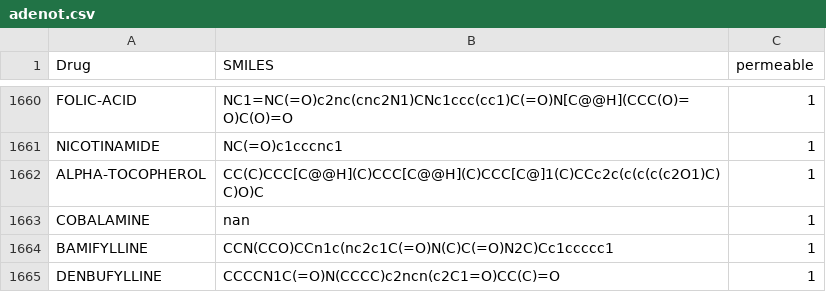
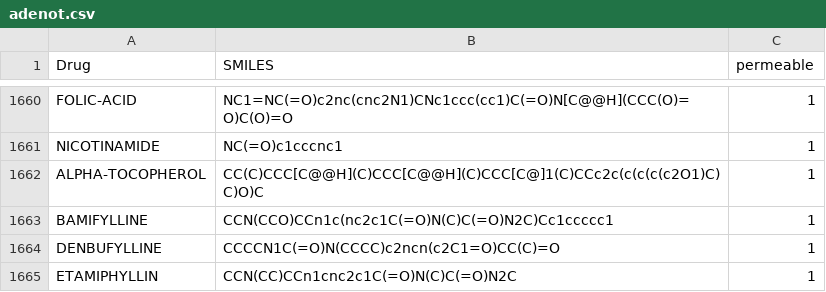
Before and after one commit to kg227-dev/BME590, a CSV file: adenot.csv, drawn as a sheet; only a part is shown, gaps mark what is left out; the shorter side is filled out with more unchanged rows; the diff names each change by its address in the sheet, - before the commit and + after, or states it on an @@ line.

```diff
--- a/adenot.csv
+++ b/adenot.csv
-row 1663: COBALAMINE | nan | 1
```
Also changed, not shown: 2 other files.
